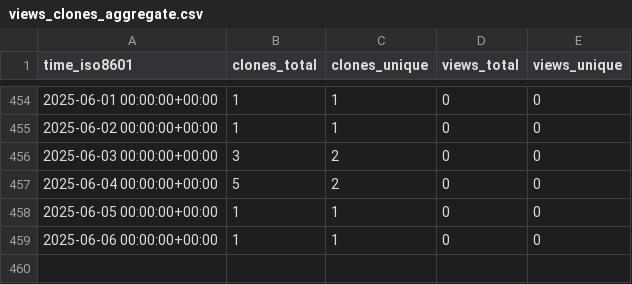
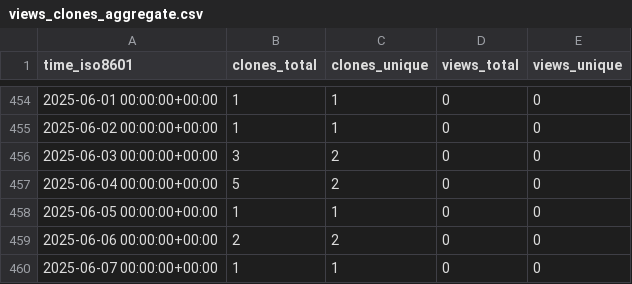
Before and after one commit to stablecaps/nim_hardlinker, a CSV file: stablecaps/nim_hardlinker/ghrs-data/views_clones_aggregate.csv, drawn as a sheet; only a part is shown, gaps mark what is left out.

```diff
--- a/stablecaps/nim_hardlinker/ghrs-data/views_clones_aggregate.csv
+++ b/stablecaps/nim_hardlinker/ghrs-data/views_clones_aggregate.csv
@@ -458,2 +458,3 @@ time_iso8601,clones_total,clones_unique,views_total,views_unique
 2025-06-05 00:00:00+00:00,1,1,0,0
-2025-06-06 00:00:00+00:00,1,1,0,0
+2025-06-06 00:00:00+00:00,2,2,0,0
+2025-06-07 00:00:00+00:00,1,1,0,0
```
Also changed, not shown: 1 other file.
